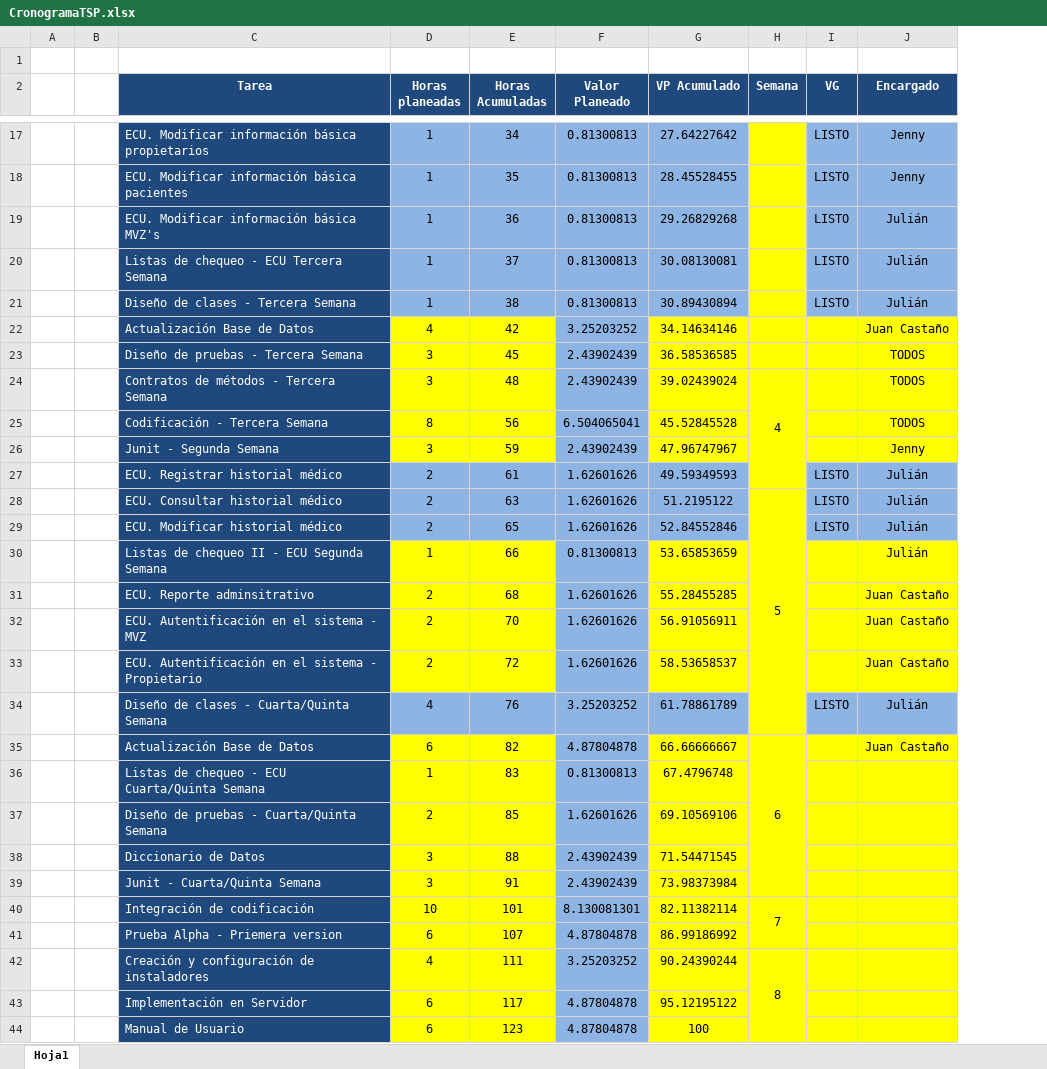
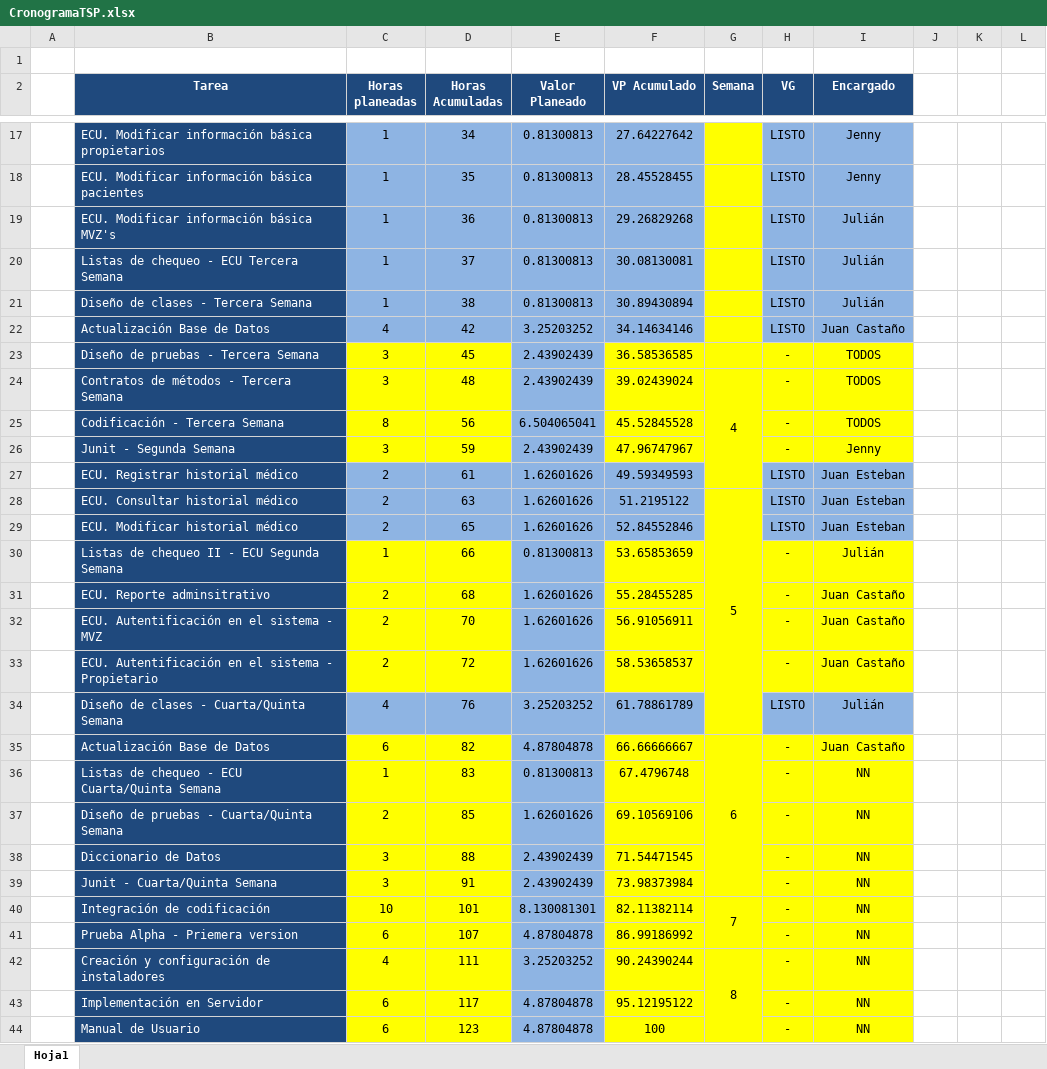
Before and after one commit to guatajuk/hospitalVeterinario, an Excel workbook: documentos/General/CronogramaTSP.xlsx, sheet Hoja1, drawn as a sheet; only a part is shown, gaps mark what is left out; values as stored, in another font and other column widths than the file's, no borders; removed rows and columns are numbered as before the commit, all else as after; the diff covers the shown part only; the diff names each change by its address in the sheet, - before the commit and + after, or states it on an @@ line.

Commit message:
Calendario actualizado, se implementa funcion sumar.si para mostrar avance del proyecto en porcentaje

```diff
--- a/documentos/General/CronogramaTSP.xlsx (sheet Hoja1)
+++ b/documentos/General/CronogramaTSP.xlsx (sheet Hoja1)
-column B, empty
+column J, empty
+column K, empty
+column L, empty
-C22:D22 fill: #FFFF00
+C22:D22 fill: #8EB4E3
-F22 fill: #FFFF00
+F22 fill: #8EB4E3
-H22 (VG): (empty)
+H22 (VG): LISTO
-H22:I22 fill: #FFFF00
+H22:I22 fill: #8EB4E3
-H23:H26 (VG): (empty)
+H23:H26 (VG): -
-I27:I29 (Encargado): Julián
+I27:I29 (Encargado): Juan Esteban
-H30:H33 (VG): (empty)
+H30:H33 (VG): -
-H35:H44 (VG): (empty)
+H35:H44 (VG): -
-I36:I44 (Encargado): (empty)
+I36:I44 (Encargado): NN
```
Also changed, not shown: 5 edited cells and cell formats elsewhere in this sheet, formulas that keep their value.
